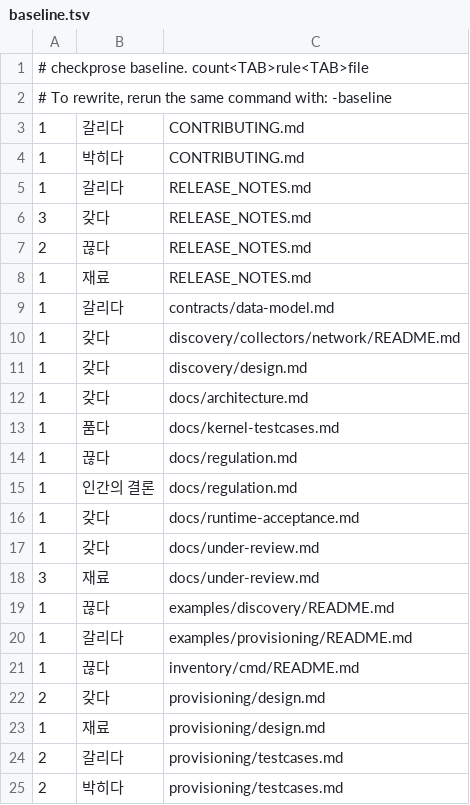
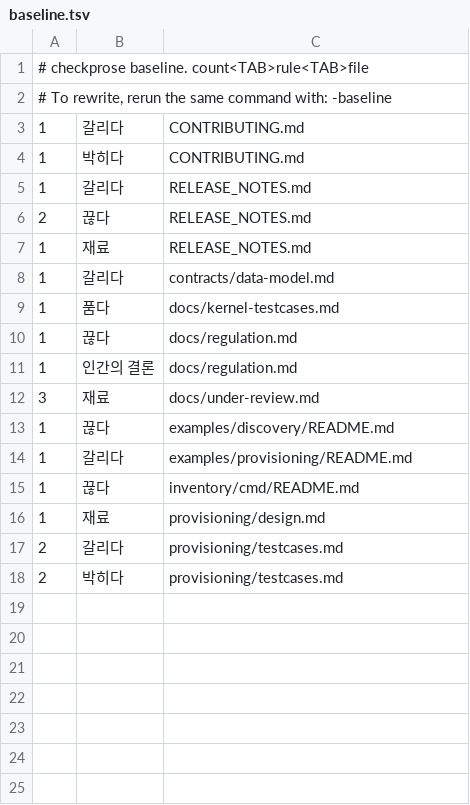
Before and after one commit to randyinthedev-hash/pqcota, a TSV file: tools/checkprose/baseline.tsv, drawn as a sheet; the diff names each change by its address in the sheet, - before the commit and + after, or states it on an @@ line.

```diff
--- a/tools/checkprose/baseline.tsv
+++ b/tools/checkprose/baseline.tsv
-row 6: 3 | 갖다 | RELEASE_NOTES.md
-row 10: 1 | 갖다 | discovery/collectors/network/README.md
-row 11: 1 | 갖다 | discovery/design.md
-row 12: 1 | 갖다 | docs/architecture.md
-row 16: 1 | 갖다 | docs/runtime-acceptance.md
-row 17: 1 | 갖다 | docs/under-review.md
-row 22: 2 | 갖다 | provisioning/design.md
```
Also changed, not shown: 7 other files.
